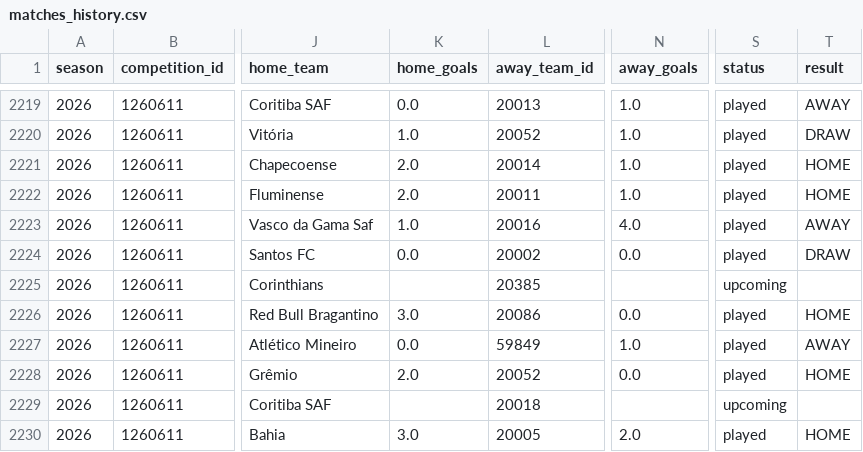
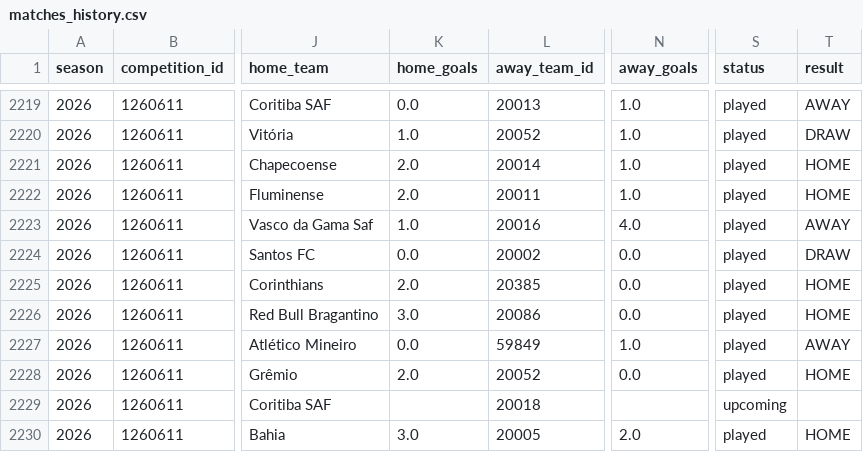
Before and after one commit to cadupacheco/Brasileirao-Data-Lab, a CSV file: data/ml/matches_history.csv, drawn as a sheet; only a part is shown, gaps mark what is left out; the diff names each change by its address in the sheet, - before the commit and + after, or states it on an @@ line.

```diff
--- a/data/ml/matches_history.csv
+++ b/data/ml/matches_history.csv
-K2225 (home_goals): (empty)
+K2225 (home_goals): 2.0
-N2225 (away_goals): (empty)
+N2225 (away_goals): 0.0
-S2225 (status): upcoming
+S2225 (status): played
-T2225 (result): (empty)
+T2225 (result): HOME
```
Also changed, not shown: data/ml/future_predictions.csv, data/ml/season_simulation.csv, 4 other files.
